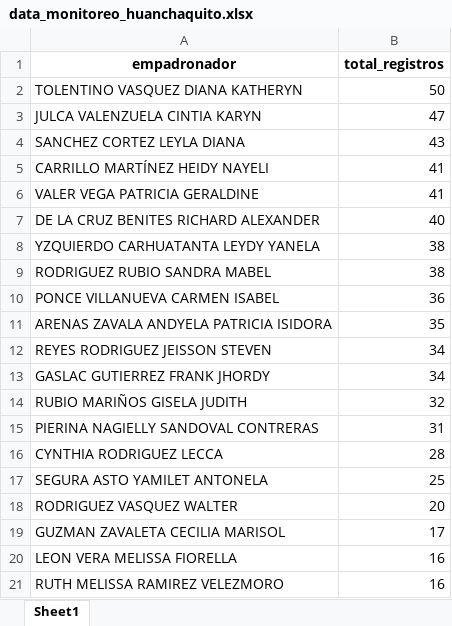
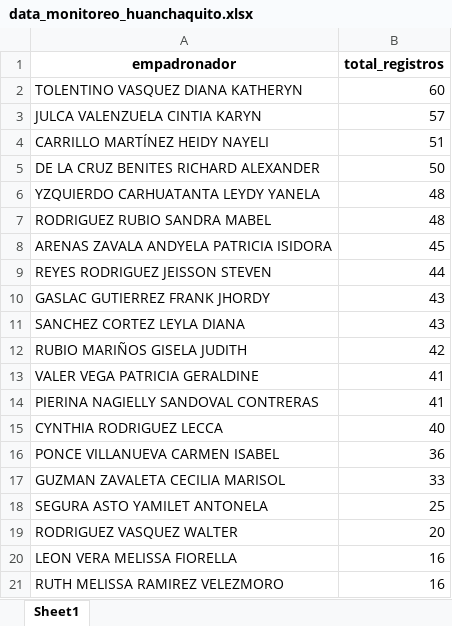
Before and after one commit to riegagabriel/2do_Empadronamiento_RENIEC_EAMCP2026, an Excel workbook: data/data_monitoreo_huanchaquito.xlsx, sheet Sheet1, drawn as a sheet; values as stored, in another font and other column widths than the file's, no borders; removed rows and columns are numbered as before the commit, all else as after; the diff names each change by its address in the sheet, - before the commit and + after, or states it on an @@ line.

```diff
--- a/data/data_monitoreo_huanchaquito.xlsx (sheet Sheet1)
+++ b/data/data_monitoreo_huanchaquito.xlsx (sheet Sheet1)
-B2 (total_registros): 50
+B2 (total_registros): 60
-B3 (total_registros): 47
+B3 (total_registros): 57
+row 4: CARRILLO MARTÍNEZ HEIDY NAYELI | 51
+row 5: DE LA CRUZ BENITES RICHARD ALEXANDER | 50
+row 6: YZQUIERDO CARHUATANTA LEYDY YANELA | 48
+row 7: RODRIGUEZ RUBIO SANDRA MABEL | 48
+row 8: ARENAS ZAVALA ANDYELA PATRICIA ISIDORA | 45
+row 9: REYES RODRIGUEZ JEISSON STEVEN | 44
+row 10: GASLAC GUTIERREZ FRANK JHORDY | 43
-row 5: CARRILLO MARTÍNEZ HEIDY NAYELI | 41
+row 12: RUBIO MARIÑOS GISELA JUDITH | 42
+row 14: PIERINA NAGIELLY SANDOVAL CONTRERAS | 41
-A15 (empadronador): DE LA CRUZ BENITES RICHARD ALEXANDER
+A15 (empadronador): CYNTHIA RODRIGUEZ LECCA
-row 8: YZQUIERDO CARHUATANTA LEYDY YANELA | 38
-row 9: RODRIGUEZ RUBIO SANDRA MABEL | 38
-row 11: ARENAS ZAVALA ANDYELA PATRICIA ISIDORA | 35
-row 12: REYES RODRIGUEZ JEISSON STEVEN | 34
-row 13: GASLAC GUTIERREZ FRANK JHORDY | 34
-row 14: RUBIO MARIÑOS GISELA JUDITH | 32
-row 15: PIERINA NAGIELLY SANDOVAL CONTRERAS | 31
-row 16: CYNTHIA RODRIGUEZ LECCA | 28
+row 17: GUZMAN ZAVALETA CECILIA MARISOL | 33
-row 19: GUZMAN ZAVALETA CECILIA MARISOL | 17
```
Also changed, not shown: data/data_monitoreo_curva_de_sun.xlsx, data/data_monitoreo_la_peñita.xlsx, 11 other files.
